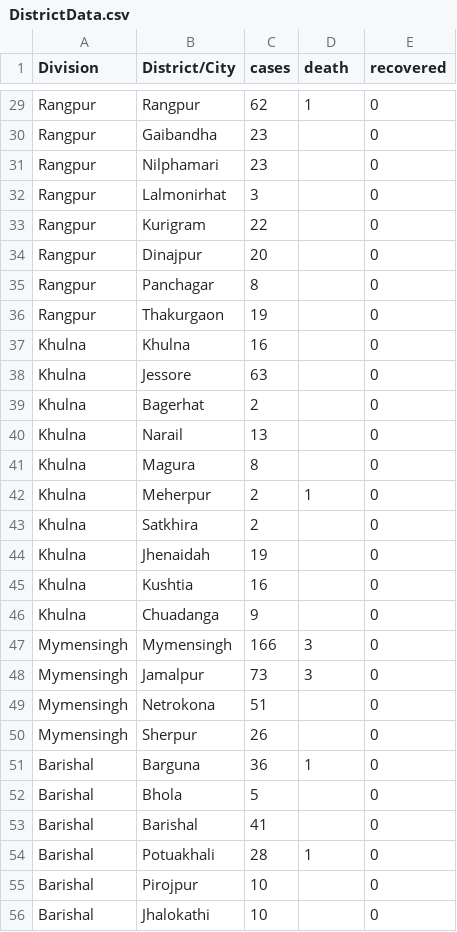
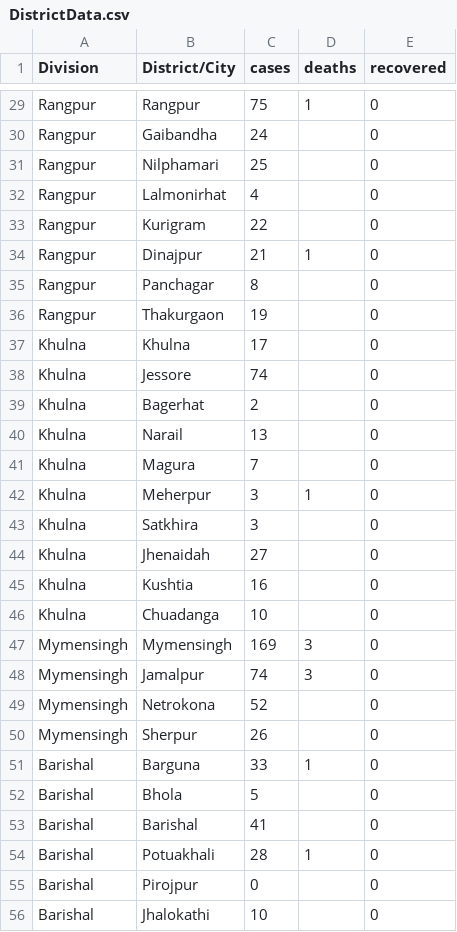
Before and after one commit to rizveeredwan/Corona-History, a CSV file: bangladesh-data/DistrictData.csv, drawn as a sheet; only a part is shown, gaps mark what is left out; the diff covers the shown part only; the diff names each change by its address in the sheet, - before the commit and + after, or states it on an @@ line.

```diff
--- a/bangladesh-data/DistrictData.csv
+++ b/bangladesh-data/DistrictData.csv
-D1: death
+D1: deaths
-C29 (cases): 62
+C29 (cases): 75
-C30 (cases): 23
+C30 (cases): 24
-C31 (cases): 23
+C31 (cases): 25
-C32 (cases): 3
+C32 (cases): 4
-C34 (cases): 20
+C34 (cases): 21
-D34 (deaths): (empty)
+D34 (deaths): 1
-C37 (cases): 16
+C37 (cases): 17
-C38 (cases): 63
+C38 (cases): 74
-C41 (cases): 8
+C41 (cases): 7
-C42:C43 (cases): 2
+C42:C43 (cases): 3
-C44 (cases): 19
+C44 (cases): 27
-C46 (cases): 9
+C46 (cases): 10
-C47 (cases): 166
+C47 (cases): 169
-C48 (cases): 73
+C48 (cases): 74
-C49 (cases): 51
+C49 (cases): 52
-C51 (cases): 36
+C51 (cases): 33
-C55 (cases): 10
+C55 (cases): 0
```
Also changed, not shown: 28 edited cells elsewhere in this file, bangladesh-data/bd_cases.csv, bangladesh-data/bd_deaths.csv, 6 other files.
